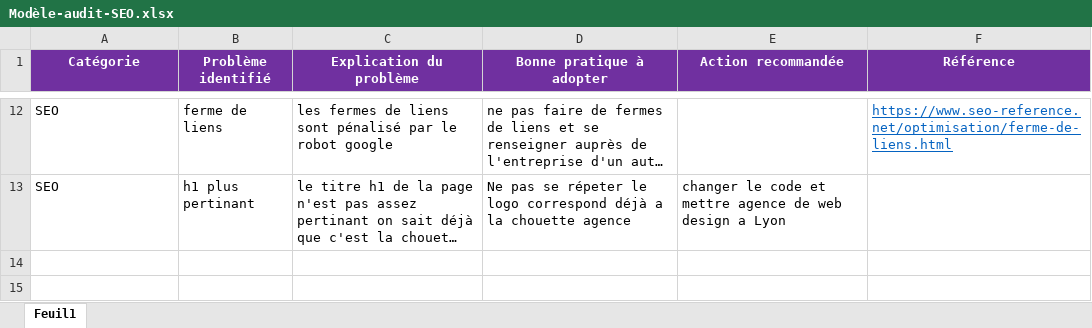
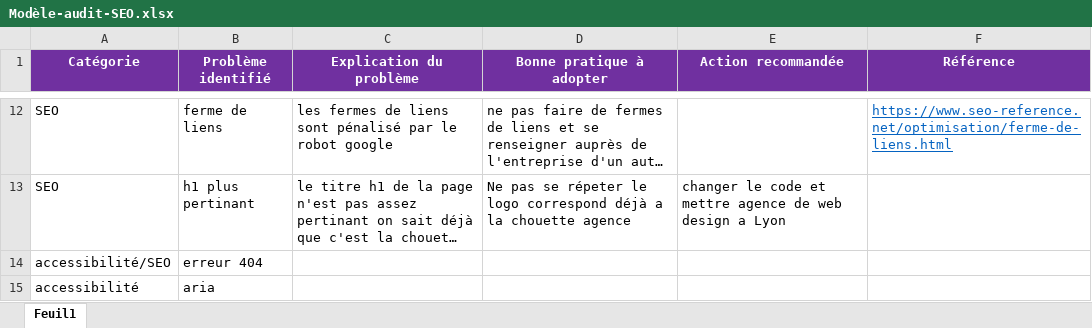
Before and after one commit to Biquetteishere/JulienKemena_4_29072021, an Excel workbook: Modèle-audit-SEO.xlsx, sheet Feuil1, drawn as a sheet; only a part is shown, gaps mark what is left out; long unchanged cells end in …; values as stored, in another font and other column widths than the file's, no borders; the diff names each change by its address in the sheet, - before the commit and + after, or states it on an @@ line.

```diff
--- a/Modèle-audit-SEO.xlsx (sheet Feuil1)
+++ b/Modèle-audit-SEO.xlsx (sheet Feuil1)
+row 14: accessibilité/SEO | erreur 404
+row 15: accessibilité | aria
```
Also changed, not shown: 3 other files.
